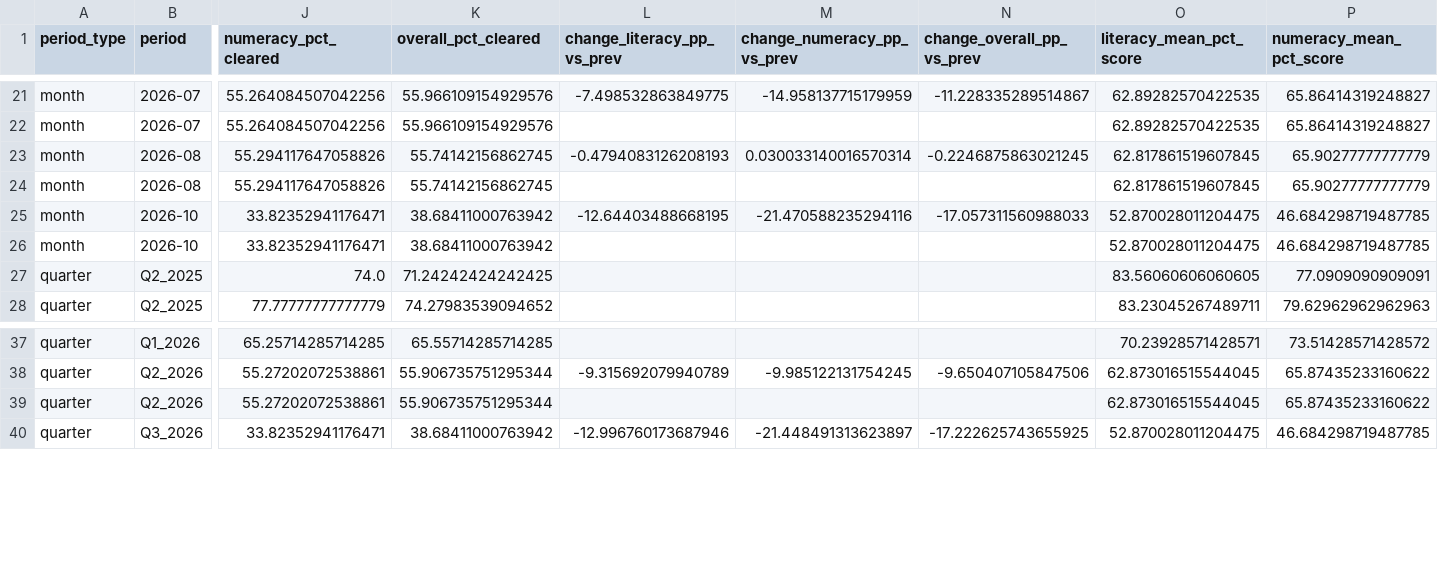
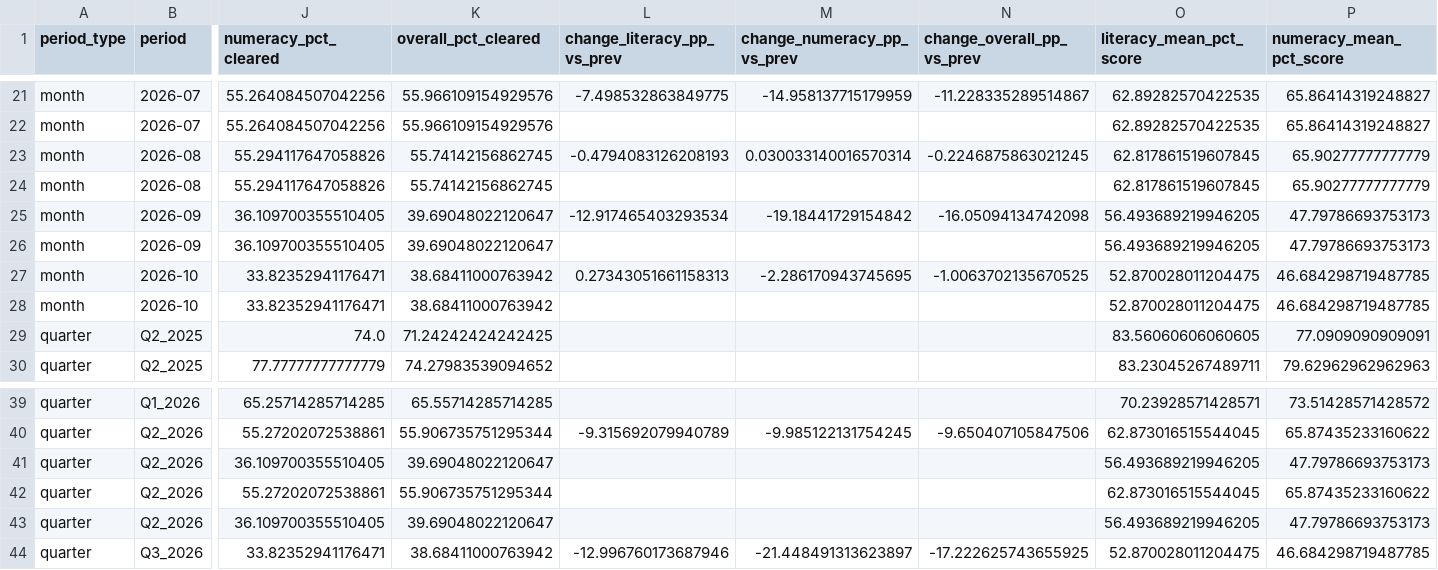
Before and after one commit to AdiChandrashekar/basti-fln-trends, a CSV file: docs/data/domain_level_trend.csv, drawn as a sheet; only a part is shown, gaps mark what is left out; addresses are those after the commit; rows hold the shown columns only; the diff names each change by its address in the sheet, - before the commit and + after, or states it on an @@ line.

```diff
--- a/docs/data/domain_level_trend.csv
+++ b/docs/data/domain_level_trend.csv
+row 25: month | 2026-09 | 36.109700355510405 | 39.69048022120647 | -12.917465403293534 | -19.18441729154842 | -16.05094134742098 | 56.493689219946205 | 47.79786693753173
+row 26: month | 2026-09 | 36.109700355510405 | 39.69048022120647 |  |  |  | 56.493689219946205 | 47.79786693753173
-L27 (change_literacy_pp_vs_prev): -12.64403488668195
+L27 (change_literacy_pp_vs_prev): 0.27343051661158313
-M27 (change_numeracy_pp_vs_prev): -21.470588235294116
+M27 (change_numeracy_pp_vs_prev): -2.286170943745695
-N27 (change_overall_pp_vs_prev): -17.057311560988033
+N27 (change_overall_pp_vs_prev): -1.0063702135670525
+row 41: quarter | Q2_2026 | 36.109700355510405 | 39.69048022120647 |  |  |  | 56.493689219946205 | 47.79786693753173
+row 43: quarter | Q2_2026 | 36.109700355510405 | 39.69048022120647 |  |  |  | 56.493689219946205 | 47.79786693753173
```
Also changed, not shown: docs/data/competency_crosswalk.csv, docs/data/did_baseline_midline_comparison.csv, 23 other files.
